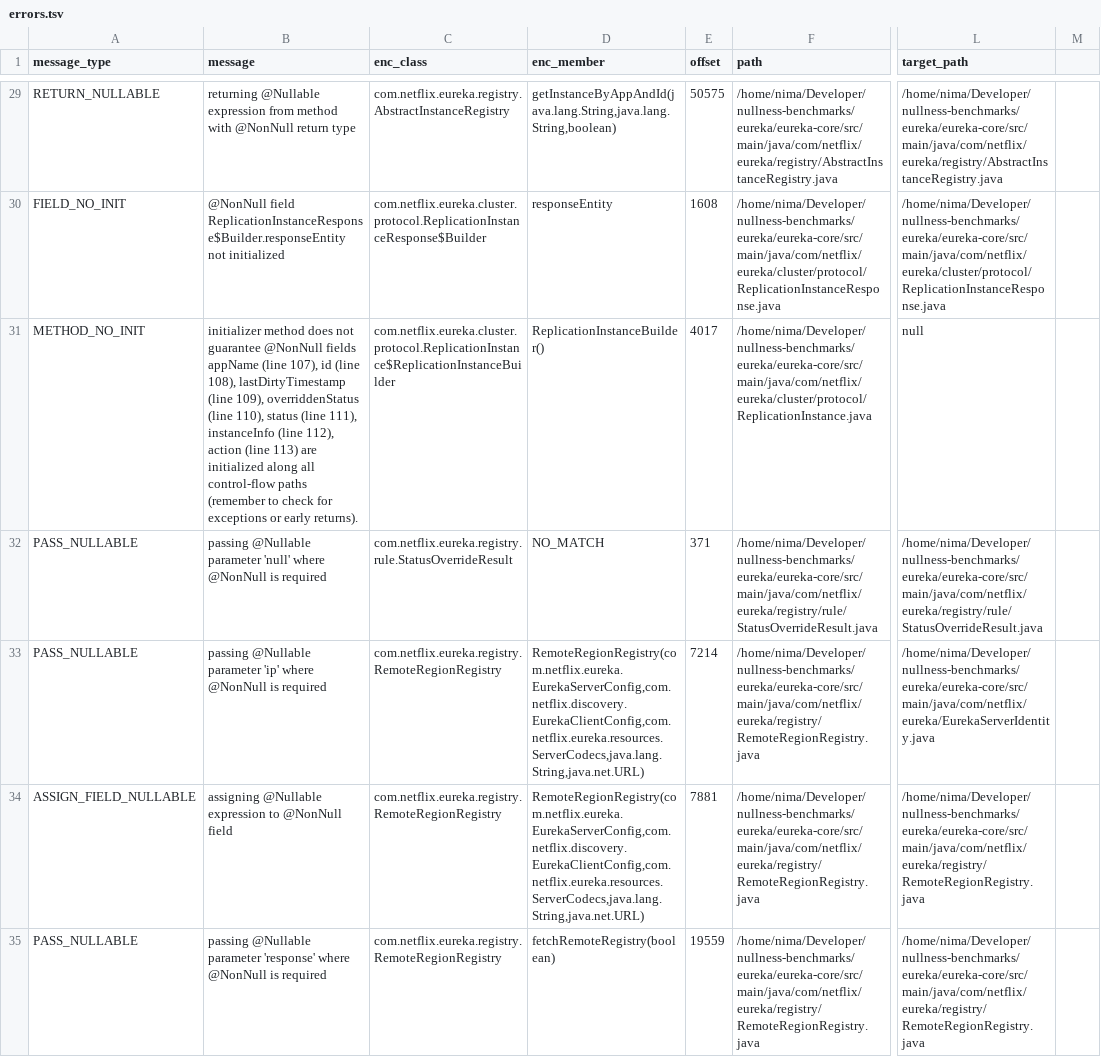
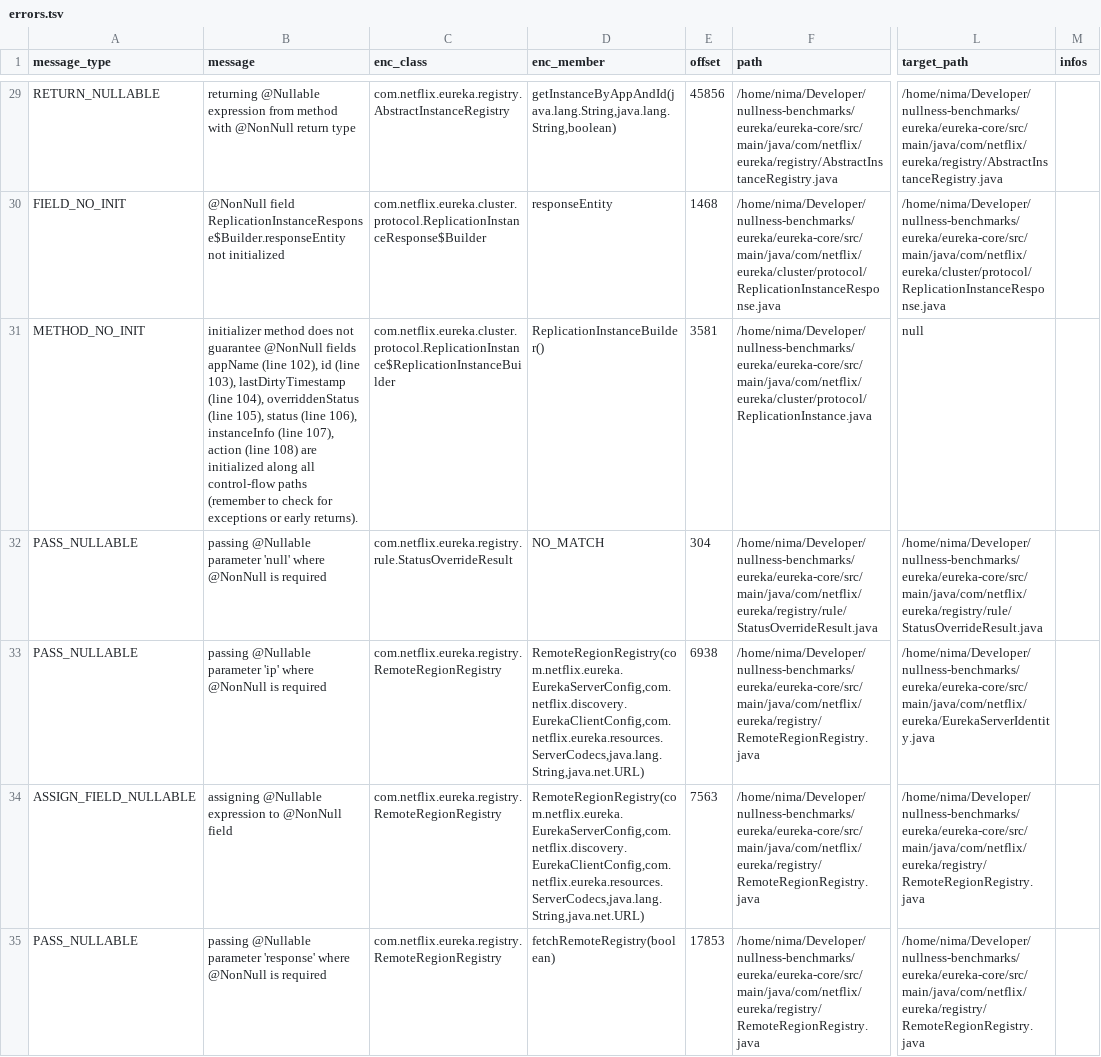
Before and after one commit to nimakarimipour/eureka, a TSV file: annotator-out/0/errors.tsv, drawn as a sheet; only a part is shown, gaps mark what is left out; the diff covers the shown part only; the diff names each change by its address in the sheet, - before the commit and + after, or states it on an @@ line.

```diff
--- a/annotator-out/0/errors.tsv
+++ b/annotator-out/0/errors.tsv
-M1: (empty)
+M1: infos
-E29 (offset): 50575
+E29 (offset): 45856
-E30 (offset): 1608
+E30 (offset): 1468
-B31 (message): …appName (line 107), id (line 108), lastDirtyTimestamp (line 109), overriddenStatus (line 110), status (line 111), instanceInfo (line 112), action (line 113) are initialized…
+B31 (message): …appName (line 102), id (line 103), lastDirtyTimestamp (line 104), overriddenStatus (line 105), status (line 106), instanceInfo (line 107), action (line 108) are initialized…
-E31 (offset): 4017
+E31 (offset): 3581
-E32 (offset): 371
+E32 (offset): 304
-E33 (offset): 7214
+E33 (offset): 6938
-E34 (offset): 7881
+E34 (offset): 7563
-E35 (offset): 19559
+E35 (offset): 17853
```
Also changed, not shown: 82 edited cells elsewhere in this file, 11 other files.
